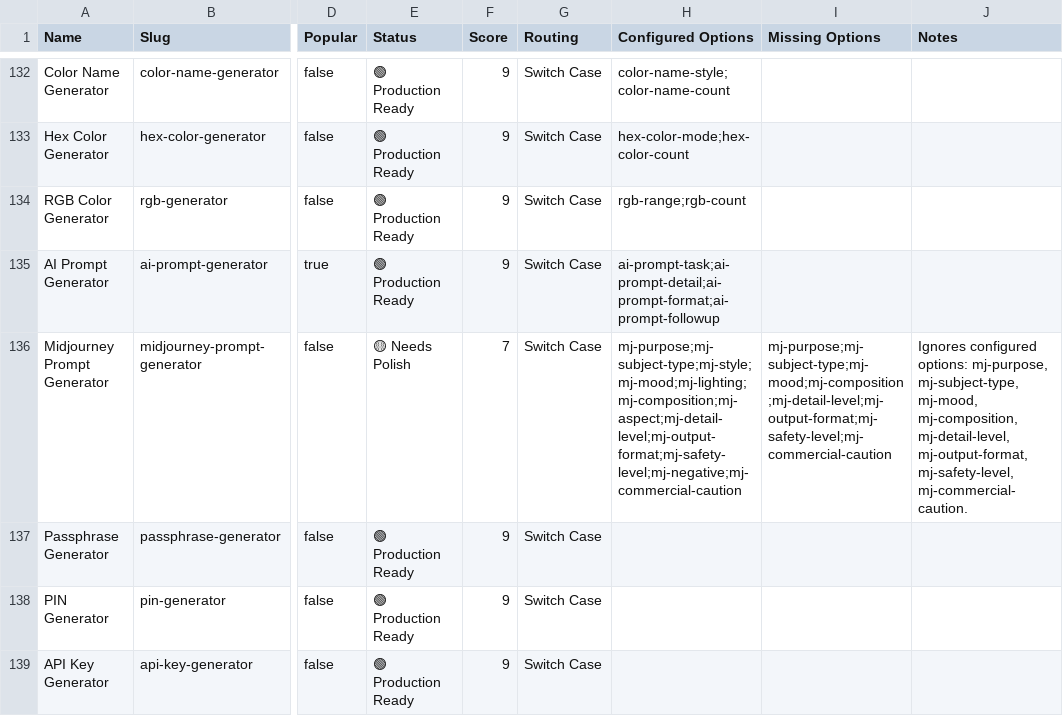
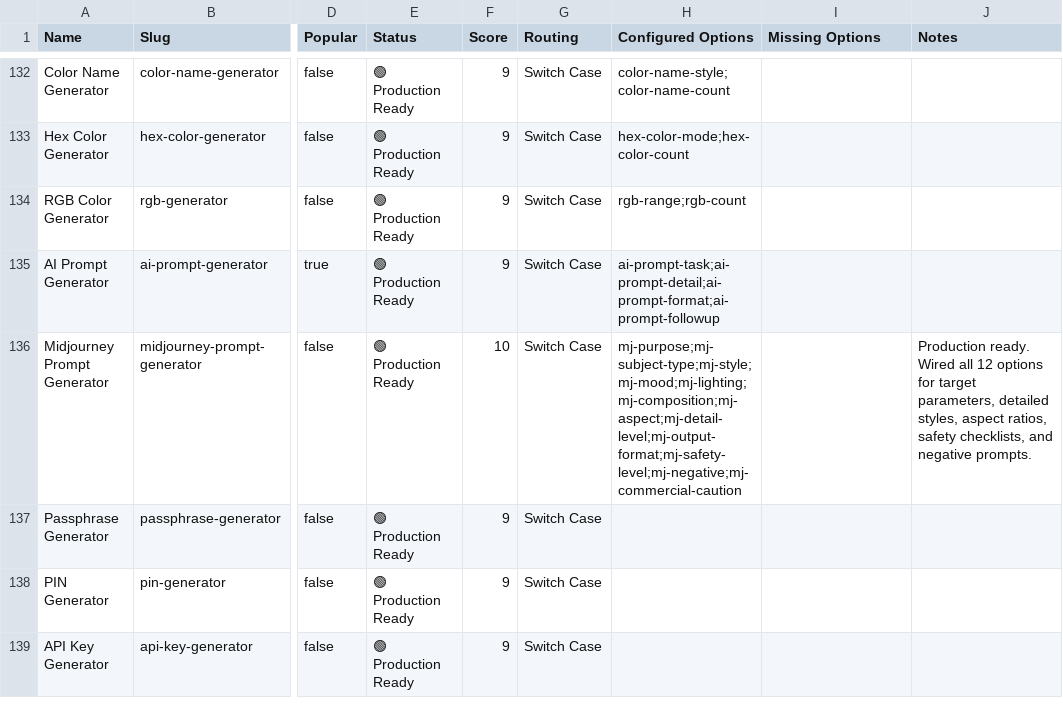
Before and after one commit to shahzadmanagement/taptogencom, a CSV file: master_inventory.csv, drawn as a sheet; only a part is shown, gaps mark what is left out; the diff covers the shown part only; the diff names each change by its address in the sheet, - before the commit and + after, or states it on an @@ line.

Commit message:
refactor: polish generators batch 4

```diff
--- a/master_inventory.csv
+++ b/master_inventory.csv
-E136 (Status): 🟡 Needs Polish
+E136 (Status): 🟢 Production Ready
-F136 (Score): 7
+F136 (Score): 10
-I136 (Missing Options): mj-purpose;mj-subject-type;mj-mood;mj-composition;mj-detail-level;mj-output-format;mj-safety-level;mj-commercial-caution
+I136 (Missing Options): (empty)
-J136 (Notes): Ignores configured options: mj-purpose, mj-subject-type, mj-mood, mj-composition, mj-detail-level, mj-output-format, mj-safety-level, mj-commercial-caution.
+J136 (Notes): Production ready. Wired all 12 options for target parameters, detailed styles, aspect ratios, safety checklists, and negative prompts.
```
Also changed, not shown: 36 edited cells elsewhere in this file, 5 other files.
